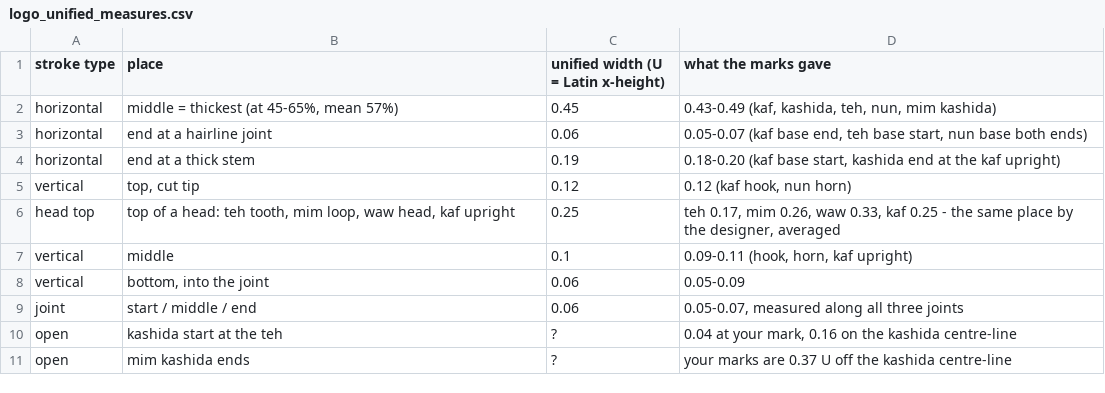
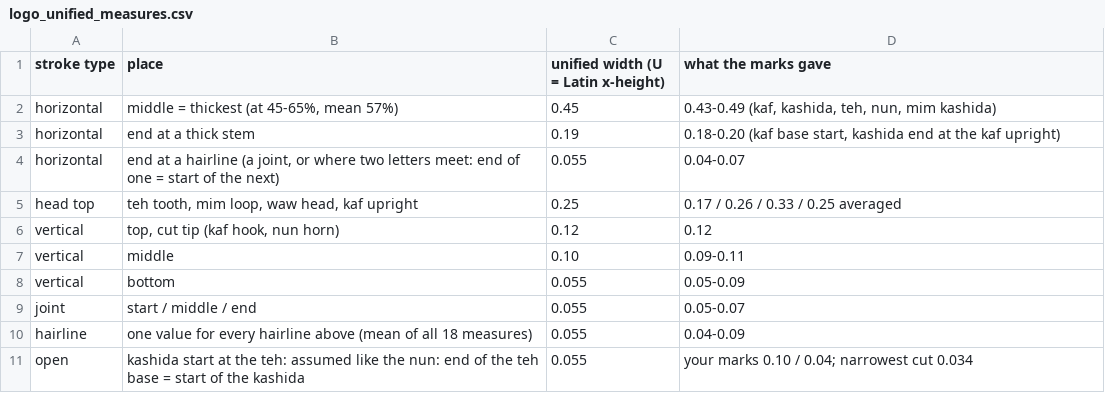
Before and after one commit to hossamfathy22/Mmmm, a CSV file: logo_unified_measures.csv, drawn as a sheet.

```diff
--- a/logo_unified_measures.csv
+++ b/logo_unified_measures.csv
@@ -2,10 +2,10 @@ stroke type,place,unified width (U = Latin x-height),what the marks gave
 horizontal,"middle = thickest (at 45-65%, mean 57%)",0.45,"0.43-0.49 (kaf, kashida, teh, nun, mim kashida)"
-horizontal,end at a hairline joint,0.06,"0.05-0.07 (kaf base end, teh base start, nun base both ends)"
 horizontal,end at a thick stem,0.19,"0.18-0.20 (kaf base start, kashida end at the kaf upright)"
-vertical,"top, cut tip",0.12,"0.12 (kaf hook, nun horn)"
-head top,"top of a head: teh tooth, mim loop, waw head, kaf upright",0.25,"teh 0.17, mim 0.26, waw 0.33, kaf 0.25 - the same place by the designer, averaged"
-vertical,middle,0.1,"0.09-0.11 (hook, horn, kaf upright)"
-vertical,"bottom, into the joint",0.06,0.05-0.09
-joint,start / middle / end,0.06,"0.05-0.07, measured along all three joints"
-open,kashida start at the teh,?,"0.04 at your mark, 0.16 on the kashida centre-line"
-open,mim kashida ends,?,your marks are 0.37 U off the kashida centre-line
+horizontal,"end at a hairline (a joint, or where two letters meet: end of one = start of the next)",0.055,0.04-0.07
+head top,"teh tooth, mim loop, waw head, kaf upright",0.25,0.17 / 0.26 / 0.33 / 0.25 averaged
+vertical,"top, cut tip (kaf hook, nun horn)",0.12,0.12
+vertical,middle,0.10,0.09-0.11
+vertical,bottom,0.055,0.05-0.09
+joint,start / middle / end,0.055,0.05-0.07
+hairline,one value for every hairline above (mean of all 18 measures),0.055,0.04-0.09
+open,kashida start at the teh: assumed like the nun: end of the teh base = start of the kashida,0.055,your marks 0.10 / 0.04; narrowest cut 0.034
```
Also changed, not shown: 1 other file.
